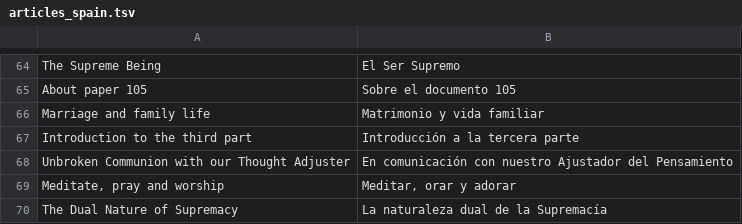
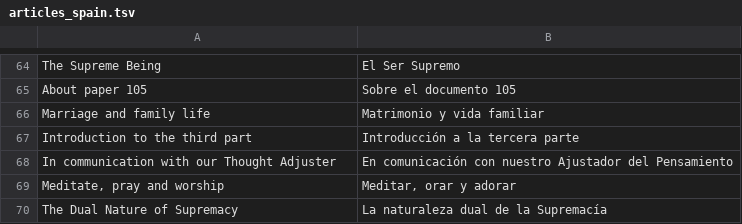
Before and after one commit to JanHerca/urantiapedia, a TSV file: input/txt/articles-es/articles_spain.tsv, drawn as a sheet; only a part is shown, gaps mark what is left out.

```diff
--- a/input/txt/articles-es/articles_spain.tsv
+++ b/input/txt/articles-es/articles_spain.tsv
@@ -67,3 +67,3 @@ Marriage and family life	Matrimonio y vida familiar
 Introduction to the third part	Introducción a la tercera parte
-Unbroken Communion with our Thought Adjuster	En comunicación con nuestro Ajustador del Pensamiento
+In communication with our Thought Adjuster	En comunicación con nuestro Ajustador del Pensamiento
 Meditate, pray and worship	Meditar, orar y adorar
```
Also changed, not shown: input/txt/articles-en/articles_spain.tsv, 55 other files.
